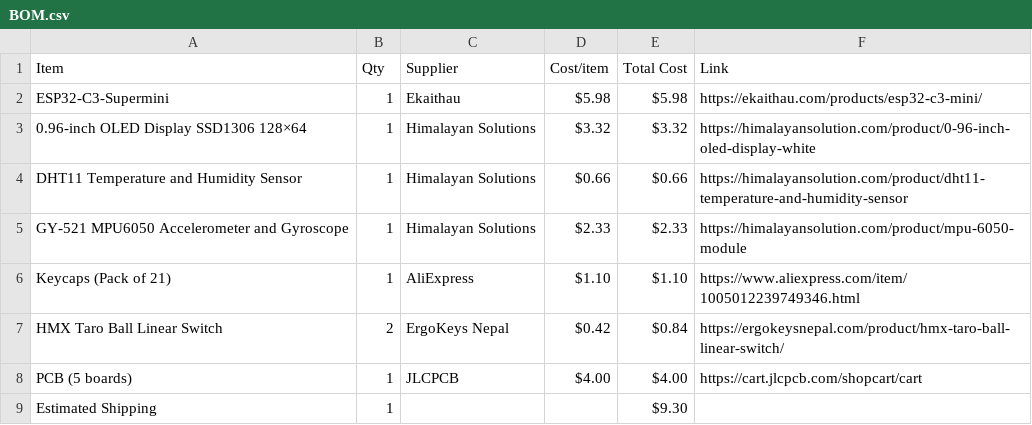
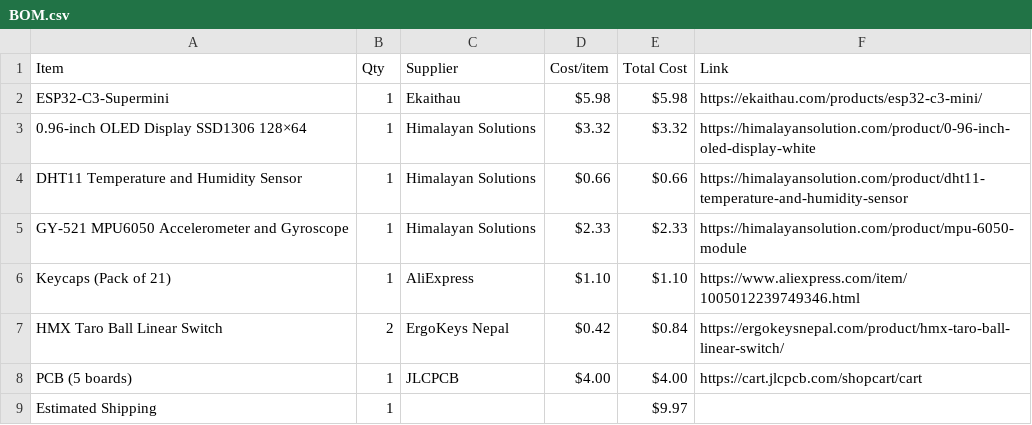
Before and after one commit to Suprim-SB/deskpetproject, a CSV file: BOM.csv, drawn as a sheet.

Commit message:
Update BOM.csv

```diff
--- a/BOM.csv
+++ b/BOM.csv
@@ -8,2 +8,2 @@ HMX Taro Ball Linear Switch,2,ErgoKeys Nepal,$0.42,$0.84,https://ergokeysnepal.c
 PCB (5 boards),1,JLCPCB,$4.00,$4.00,https://cart.jlcpcb.com/shopcart/cart
-Estimated Shipping,1,,,$9.30,
+Estimated Shipping,1,,,$9.97,
```
